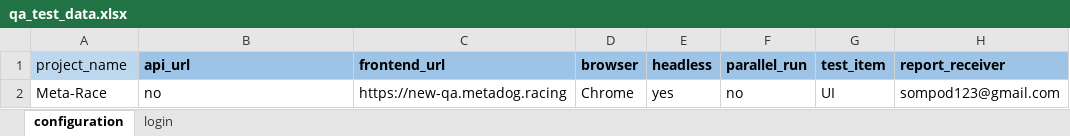
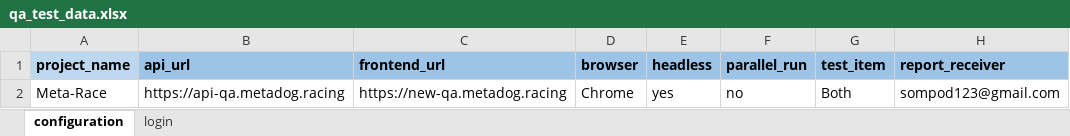
Before and after one commit to sompodsign/Python-selenium-test-template, an Excel workbook: test_data/qa_test_data.xlsx, sheet configuration, drawn as a sheet; values as stored, in another font and other column widths than the file's, no borders; the diff names each change by its address in the sheet, - before the commit and + after, or states it on an @@ line.

Commit message:
homepage test writing complete

```diff
--- a/test_data/qa_test_data.xlsx (sheet configuration)
+++ b/test_data/qa_test_data.xlsx (sheet configuration)
-A1 bold: off
+A1 bold: on
-B2 (api_url): no
+B2 (api_url): https://api-qa.metadog.racing
-G2 (test_item): UI
+G2 (test_item): Both
```
Also changed, not shown: 4 other files.
